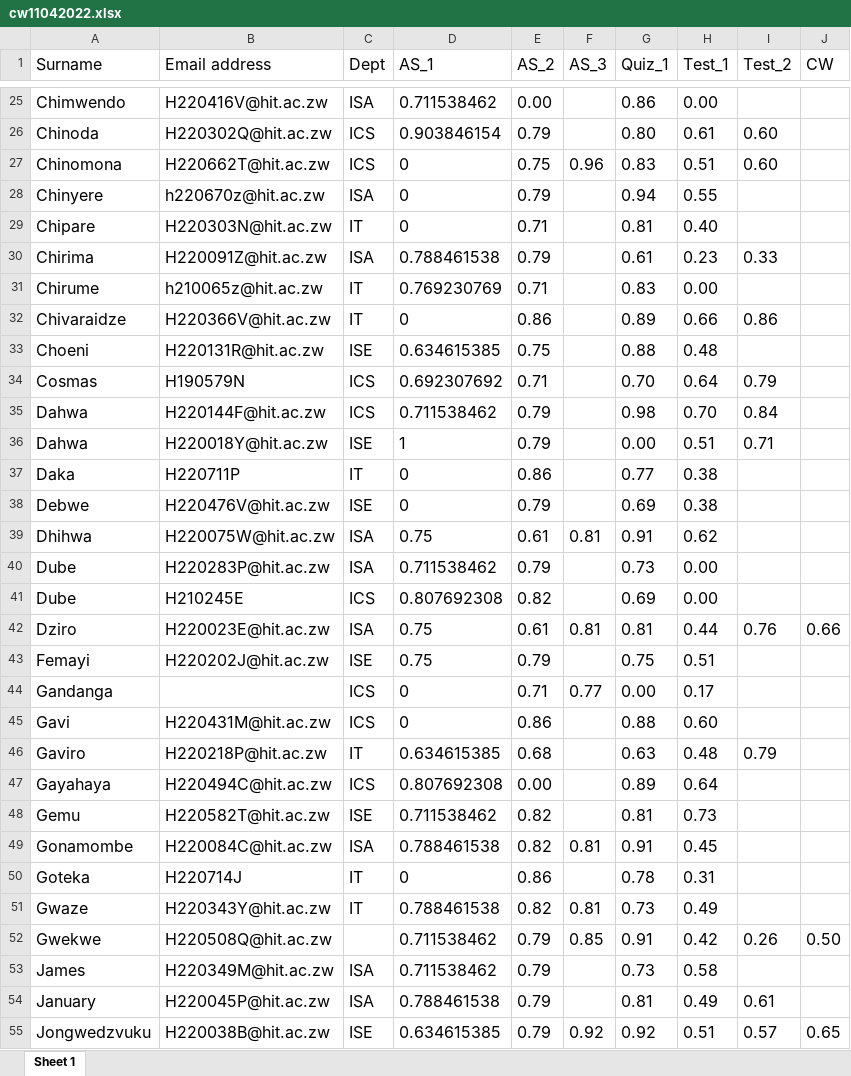
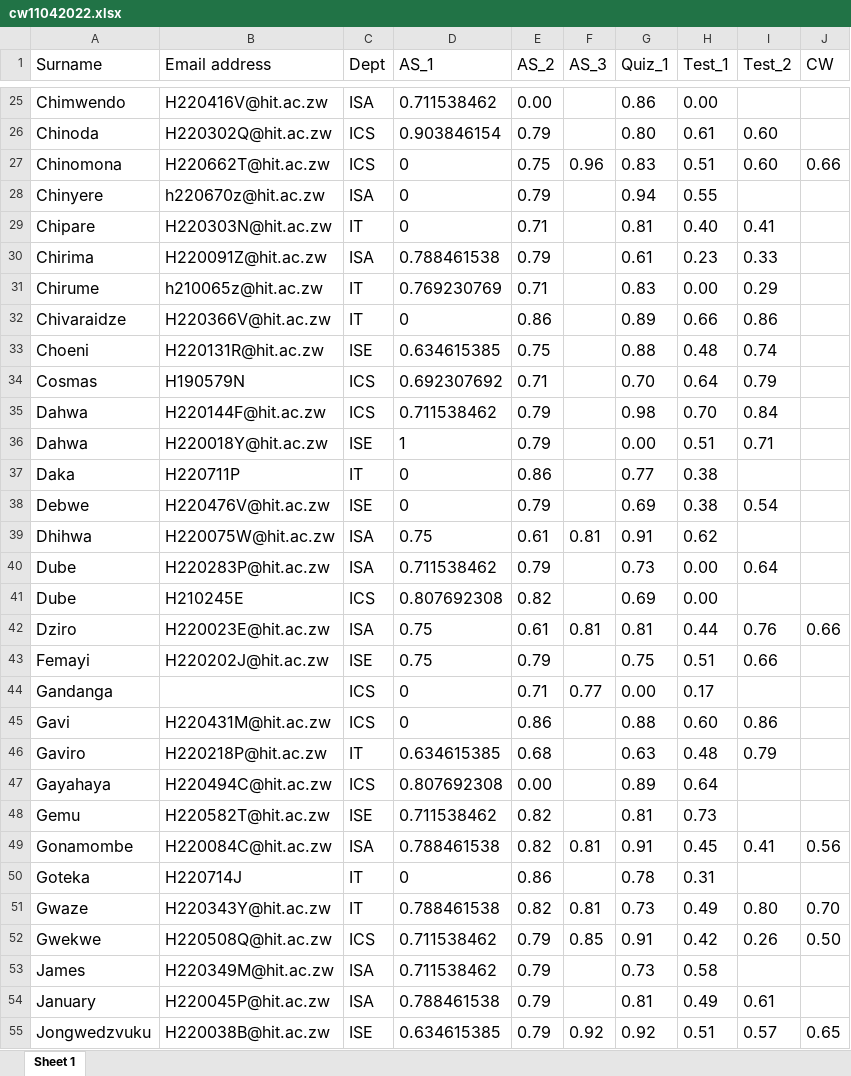
Before and after one commit to tnmutusva/course, an Excel workbook: cw11042022.xlsx, sheet Sheet 1, drawn as a sheet; only a part is shown, gaps mark what is left out; values as stored, in another font and other column widths than the file's, no borders; the diff covers the shown part only; the diff names each change by its address in the sheet, - before the commit and + after, or states it on an @@ line.

Commit message:
Update cw11042022.xlsx

```diff
--- a/cw11042022.xlsx (sheet Sheet 1)
+++ b/cw11042022.xlsx (sheet Sheet 1)
-J27 (CW): (empty)
+J27 (CW): 0.66
-I29 (Test_2): (empty)
+I29 (Test_2): 0.41
-I31 (Test_2): (empty)
+I31 (Test_2): 0.29
-I33 (Test_2): (empty)
+I33 (Test_2): 0.74
-I38 (Test_2): (empty)
+I38 (Test_2): 0.54
-I40 (Test_2): (empty)
+I40 (Test_2): 0.64
-I43 (Test_2): (empty)
+I43 (Test_2): 0.66
-I45 (Test_2): (empty)
+I45 (Test_2): 0.86
-I49 (Test_2): (empty)
+I49 (Test_2): 0.41
-J49 (CW): (empty)
+J49 (CW): 0.56
-I51 (Test_2): (empty)
+I51 (Test_2): 0.80
-J51 (CW): (empty)
+J51 (CW): 0.70
-C52 (Dept): (empty)
+C52 (Dept): ICS
```
Also changed, not shown: 57 edited cells elsewhere in this sheet.
